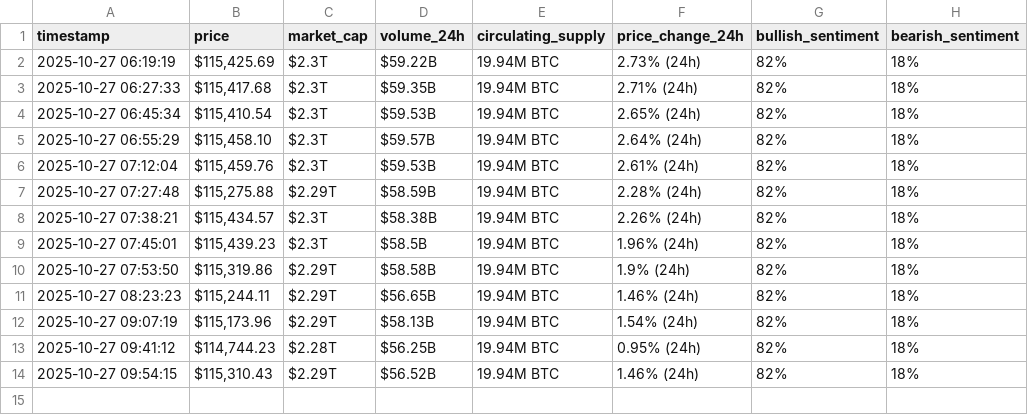
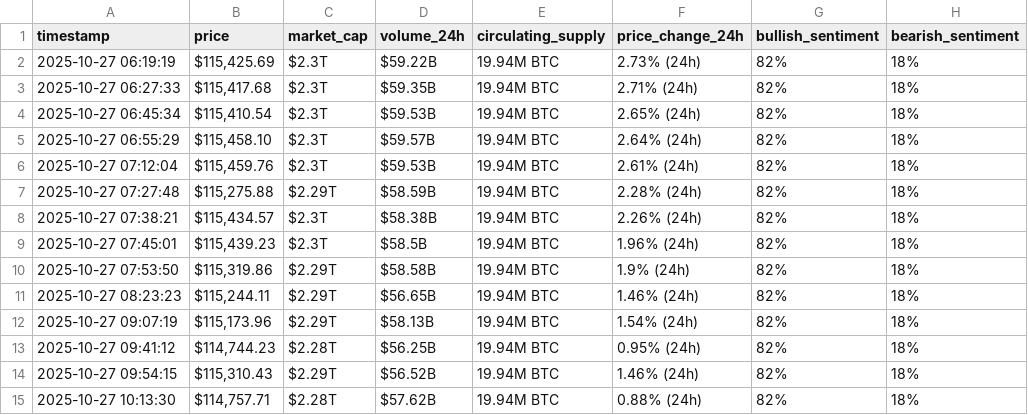
Before and after one commit to MohammadKhalil5/webscraping-automation, a CSV file: bitcoin_hourly_data.csv, drawn as a sheet; the diff names each change by its address in the sheet, - before the commit and + after, or states it on an @@ line.

```diff
--- a/bitcoin_hourly_data.csv
+++ b/bitcoin_hourly_data.csv
+row 15: 2025-10-27 10:13:30 | $114,757.71 | $2.28T | $57.62B | 19.94M BTC | 0.88% (24h) | 82% | 18%
```
